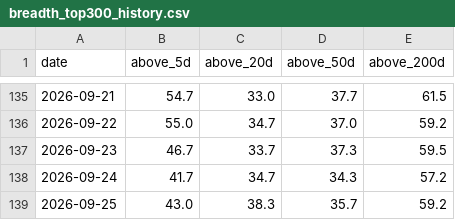
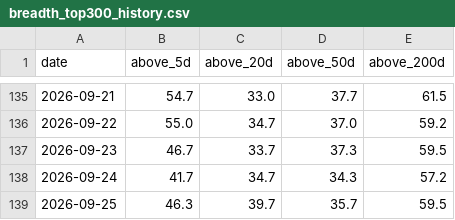
Before and after one commit to daveybitcoins/DaveyBitcoins-Website, a CSV file: data/breadth_top300_history.csv, drawn as a sheet; only a part is shown, gaps mark what is left out.

```diff
--- a/data/breadth_top300_history.csv
+++ b/data/breadth_top300_history.csv
@@ -138,2 +138,2 @@ date,above_5d,above_20d,above_50d,above_200d
 2026-09-24,41.7,34.7,34.3,57.2
-2026-09-25,43.0,38.3,35.7,59.2
+2026-09-25,46.3,39.7,35.7,59.5
```
Also changed, not shown: csv/Index_ETFs_2026-09-25.csv, csv/Weekly EMA Values_2026-09-25.csv, 5 other files.
